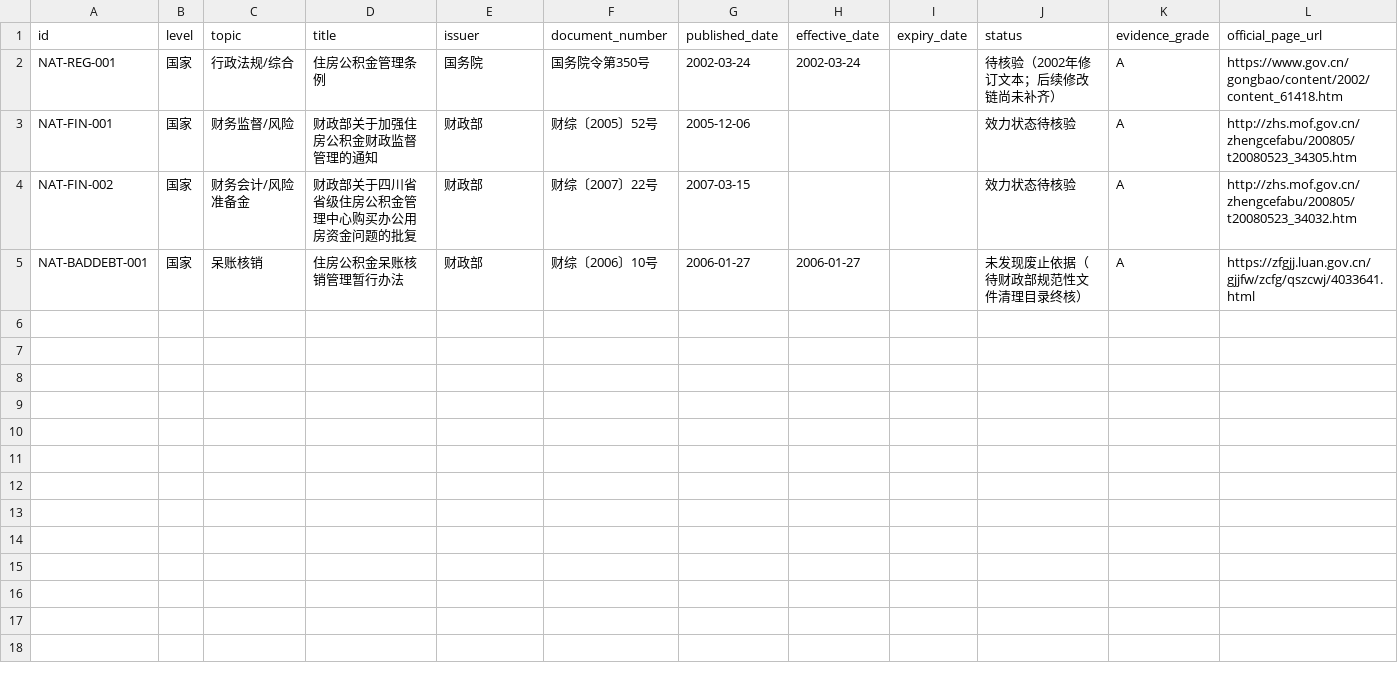
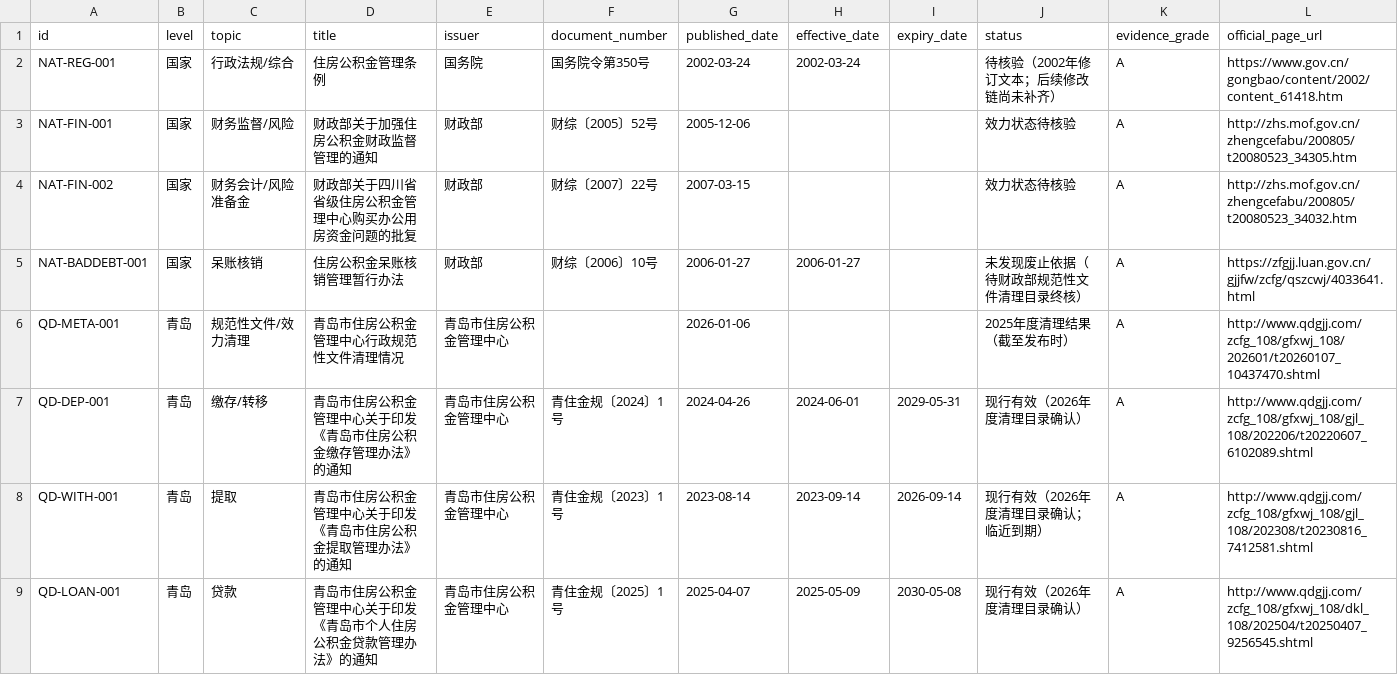
Before and after one commit to qdivan/qingdao-housing-provident-fund-skill, a CSV file: sources/catalog.csv, drawn as a sheet; only a part is shown; rows hold the shown columns only; the diff covers the shown part only; the diff names each change by its address in the sheet, - before the commit and + after, or states it on an @@ line.

```diff
--- a/sources/catalog.csv
+++ b/sources/catalog.csv
+row 6: QD-META-001 | 青岛 | 规范性文件/效力清理 | 青岛市住房公积金管理中心行政规范性文件清理情况 | 青岛市住房公积金管理中心 |  | 2026-01-06 |  |  | 2025年度清理结果（截至发布时） | A | http://www.qdgjj.com/zcfg_108/gfxwj_108/202601/t20260107_10437470.shtml
+row 7: QD-DEP-001 | 青岛 | 缴存/转移 | 青岛市住房公积金管理中心关于印发《青岛市住房公积金缴存管理办法》的通知 | 青岛市住房公积金管理中心 | 青住金规〔2024〕1号 | 2024-04-26 | 2024-06-01 | 2029-05-31 | 现行有效（2026年度清理目录确认） | A | http://www.qdgjj.com/zcfg_108/gfxwj_108/gjl_108/202206/t20220607_6102089.shtml
+row 8: QD-WITH-001 | 青岛 | 提取 | 青岛市住房公积金管理中心关于印发《青岛市住房公积金提取管理办法》的通知 | 青岛市住房公积金管理中心 | 青住金规〔2023〕1号 | 2023-08-14 | 2023-09-14 | 2026-09-14 | 现行有效（2026年度清理目录确认；临近到期） | A | http://www.qdgjj.com/zcfg_108/gfxwj_108/gjl_108/202308/t20230816_7412581.shtml
+row 9: QD-LOAN-001 | 青岛 | 贷款 | 青岛市住房公积金管理中心关于印发《青岛市个人住房公积金贷款管理办法》的通知 | 青岛市住房公积金管理中心 | 青住金规〔2025〕1号 | 2025-04-07 | 2025-05-09 | 2030-05-08 | 现行有效（2026年度清理目录确认） | A | http://www.qdgjj.com/zcfg_108/gfxwj_108/dkl_108/202504/t20250407_9256545.shtml
```
Also changed, not shown: 4 added rows elsewhere in this file, 13 other files.
